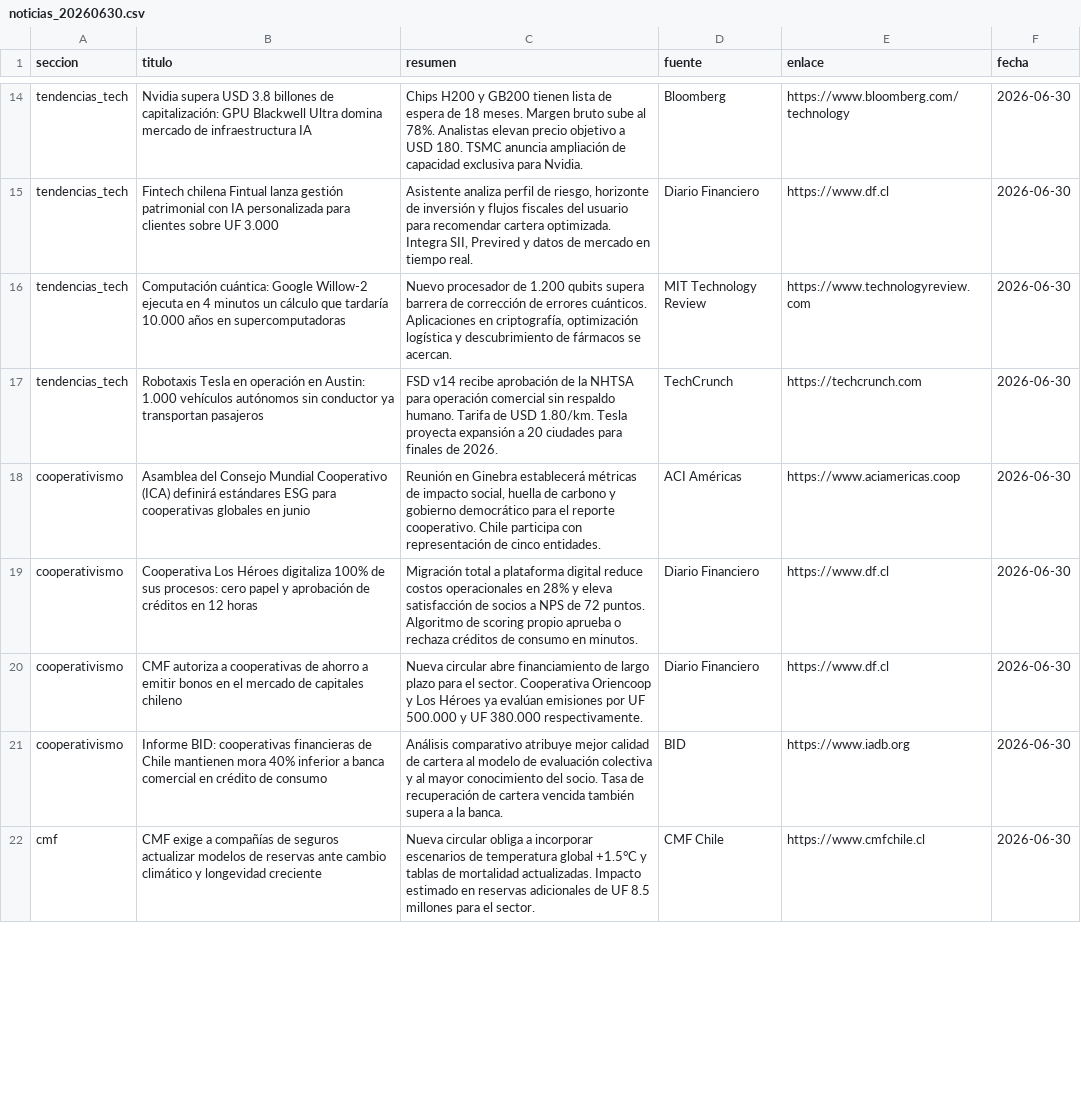
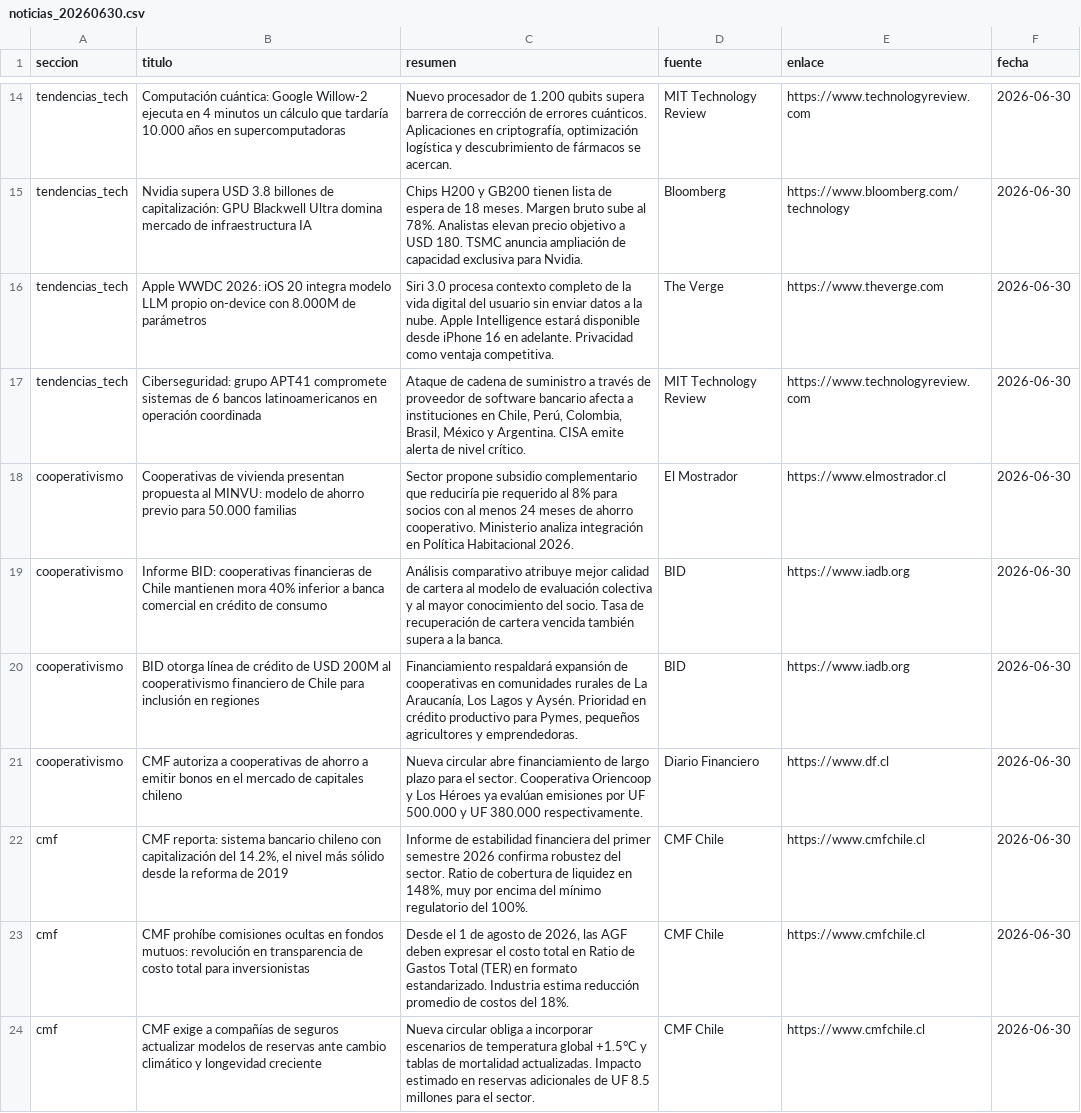
Before and after one commit to erickfranciscohernandez/financiero, a CSV file: noticias_20260630.csv, drawn as a sheet; only a part is shown, gaps mark what is left out; removed rows and columns are numbered as before the commit, all else as after; the diff covers the shown part only; the diff names each change by its address in the sheet, - before the commit and + after, or states it on an @@ line.

```diff
--- a/noticias_20260630.csv
+++ b/noticias_20260630.csv
+row 14: tendencias_tech | Computación cuántica: Google Willow-2 ejecuta en 4 minutos un cálculo que tardaría 10.000 años en supercomputadoras | Nuevo procesador de 1.200 qubits supera barrera de corrección de errores cuánticos. Aplicaciones en criptografía, optimización logística y descubrimiento de fármacos se acercan. | MIT Technology Review | https://www.technologyreview.com | 2026-06-30
-row 15: tendencias_tech | Fintech chilena Fintual lanza gestión patrimonial con IA personalizada para clientes sobre UF 3.000 | Asistente analiza perfil de riesgo, horizonte de inversión y flujos fiscales del usuario para recomendar cartera optimizada. Integra SII, Previred y datos de mercado en tiempo real. | Diario Financiero | https://www.df.cl | 2026-06-30
+row 16: tendencias_tech | Apple WWDC 2026: iOS 20 integra modelo LLM propio on-device con 8.000M de parámetros | Siri 3.0 procesa contexto completo de la vida digital del usuario sin enviar datos a la nube. Apple Intelligence estará disponible desde iPhone 16 en adelante. Privacidad como ventaja competitiva. | The Verge | https://www.theverge.com | 2026-06-30
-B17 (titulo): Computación cuántica: Google Willow-2 ejecuta en 4 minutos un cálculo que tardaría 10.000 años en supercomputadoras
+B17 (titulo): Ciberseguridad: grupo APT41 compromete sistemas de 6 bancos latinoamericanos en operación coordinada
-C17 (resumen): Nuevo procesador de 1.200 qubits supera barrera de corrección de errores cuánticos. Aplicaciones en criptografía, optimización logística y descubrimiento de fármacos se acercan.
+C17 (resumen): Ataque de cadena de suministro a través de proveedor de software bancario afecta a instituciones en Chile, Perú, Colombia, Brasil, México y Argentina. CISA emite alerta de nivel crítico.
-row 17: tendencias_tech | Robotaxis Tesla en operación en Austin: 1.000 vehículos autónomos sin conductor ya transportan pasajeros | FSD v14 recibe aprobación de la NHTSA para operación comercial sin respaldo humano. Tarifa de USD 1.80/km. Tesla proyecta expansión a 20 ciudades para finales de 2026. | TechCrunch | https://techcrunch.com | 2026-06-30
-B18 (titulo): Asamblea del Consejo Mundial Cooperativo (ICA) definirá estándares ESG para cooperativas globales en junio
+B18 (titulo): Cooperativas de vivienda presentan propuesta al MINVU: modelo de ahorro previo para 50.000 familias
-C18 (resumen): Reunión en Ginebra establecerá métricas de impacto social, huella de carbono y gobierno democrático para el reporte cooperativo. Chile participa con representación de cinco entidades.
+C18 (resumen): Sector propone subsidio complementario que reduciría pie requerido al 8% para socios con al menos 24 meses de ahorro cooperativo. Ministerio analiza integración en Política Habitacional 2026.
-D18 (fuente): ACI Américas
+D18 (fuente): El Mostrador
-E18 (enlace): https://www.aciamericas.coop
+E18 (enlace): https://www.elmostrador.cl
-B19 (titulo): Cooperativa Los Héroes digitaliza 100% de sus procesos: cero papel y aprobación de créditos en 12 horas
+B19 (titulo): Informe BID: cooperativas financieras de Chile mantienen mora 40% inferior a banca comercial en crédito de consumo
-C19 (resumen): Migración total a plataforma digital reduce costos operacionales en 28% y eleva satisfacción de socios a NPS de 72 puntos. Algoritmo de scoring propio aprueba o rechaza créditos de consumo en minutos.
+C19 (resumen): Análisis comparativo atribuye mejor calidad de cartera al modelo de evaluación colectiva y al mayor conocimiento del socio. Tasa de recuperación de cartera vencida también supera a la banca.
-D19 (fuente): Diario Financiero
+D19 (fuente): BID
-E19 (enlace): https://www.df.cl
+E19 (enlace): https://www.iadb.org
+row 20: cooperativismo | BID otorga línea de crédito de USD 200M al cooperativismo financiero de Chile para inclusión en regiones | Financiamiento respaldará expansión de cooperativas en comunidades rurales de La Araucanía, Los Lagos y Aysén. Prioridad en crédito productivo para Pymes, pequeños agricultores y emprendedoras. | BID | https://www.iadb.org | 2026-06-30
-row 21: cooperativismo | Informe BID: cooperativas financieras de Chile mantienen mora 40% inferior a banca comercial en crédito de consumo | Análisis comparativo atribuye mejor calidad de cartera al modelo de evaluación colectiva y al mayor conocimiento del socio. Tasa de recuperación de cartera vencida también supera a la banca. | BID | https://www.iadb.org | 2026-06-30
+row 22: cmf | CMF reporta: sistema bancario chileno con capitalización del 14.2%, el nivel más sólido desde la reforma de 2019 | Informe de estabilidad financiera del primer semestre 2026 confirma robustez del sector. Ratio de cobertura de liquidez en 148%, muy por encima del mínimo regulatorio del 100%. | CMF Chile | https://www.cmfchile.cl | 2026-06-30
+row 23: cmf | CMF prohíbe comisiones ocultas en fondos mutuos: revolución en transparencia de costo total para inversionistas | Desde el 1 de agosto de 2026, las AGF deben expresar el costo total en Ratio de Gastos Total (TER) en formato estandarizado. Industria estima reducción promedio de costos del 18%. | CMF Chile | https://www.cmfchile.cl | 2026-06-30
```
Also changed, not shown: 9 added rows, 11 removed rows, 1 moved row and 8 edited cells elsewhere in this file, 8 other files.
